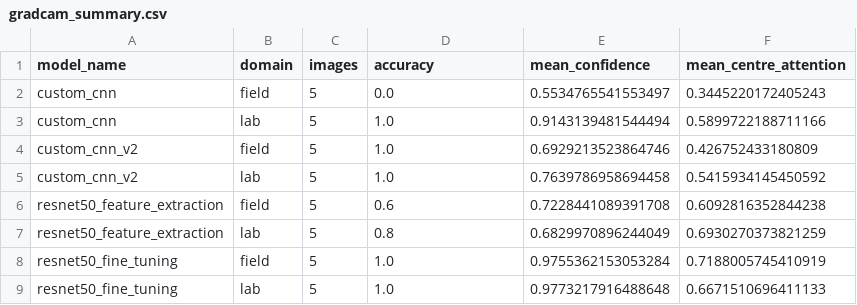
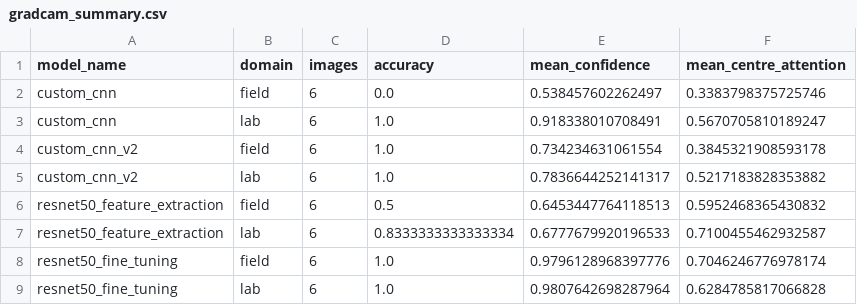
Before and after one commit to BDT-17/Internship, a CSV file: docs/reports/figures/gradcam_summary.csv, drawn as a sheet.

```diff
--- a/docs/reports/figures/gradcam_summary.csv
+++ b/docs/reports/figures/gradcam_summary.csv
@@ -1,9 +1,9 @@
 model_name,domain,images,accuracy,mean_confidence,mean_centre_attention
-custom_cnn,field,5,0.0,0.5534765541553497,0.3445220172405243
-custom_cnn,lab,5,1.0,0.9143139481544494,0.5899722188711166
-custom_cnn_v2,field,5,1.0,0.6929213523864746,0.426752433180809
-custom_cnn_v2,lab,5,1.0,0.7639786958694458,0.5415934145450592
-resnet50_feature_extraction,field,5,0.6,0.7228441089391708,0.6092816352844238
-resnet50_feature_extraction,lab,5,0.8,0.6829970896244049,0.6930270373821259
-resnet50_fine_tuning,field,5,1.0,0.9755362153053284,0.7188005745410919
-resnet50_fine_tuning,lab,5,1.0,0.9773217916488648,0.6671510696411133
+custom_cnn,field,6,0.0,0.538457602262497,0.3383798375725746
+custom_cnn,lab,6,1.0,0.918338010708491,0.5670705810189247
+custom_cnn_v2,field,6,1.0,0.734234631061554,0.3845321908593178
+custom_cnn_v2,lab,6,1.0,0.7836644252141317,0.5217183828353882
+resnet50_feature_extraction,field,6,0.5,0.6453447764118513,0.5952468365430832
+resnet50_feature_extraction,lab,6,0.8333333333333334,0.6777679920196533,0.7100455462932587
+resnet50_fine_tuning,field,6,1.0,0.9796128968397776,0.7046246776978174
+resnet50_fine_tuning,lab,6,1.0,0.9807642698287964,0.6284785817066828
```
Also changed, not shown: 4 other files.
